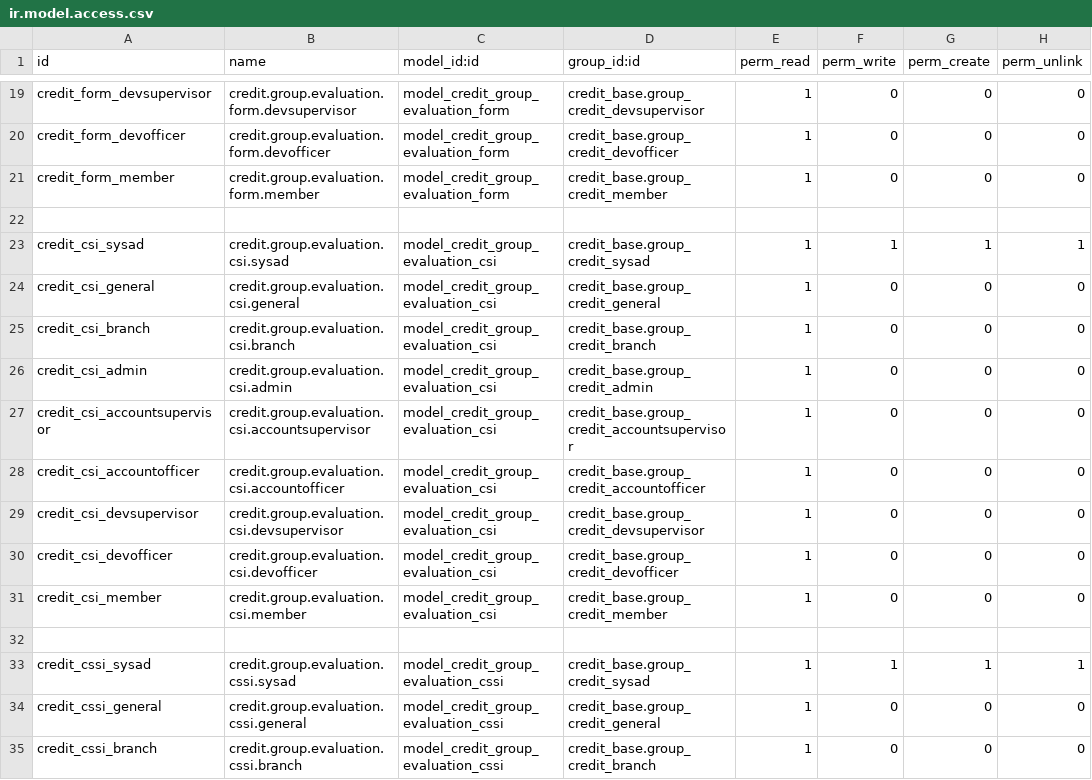
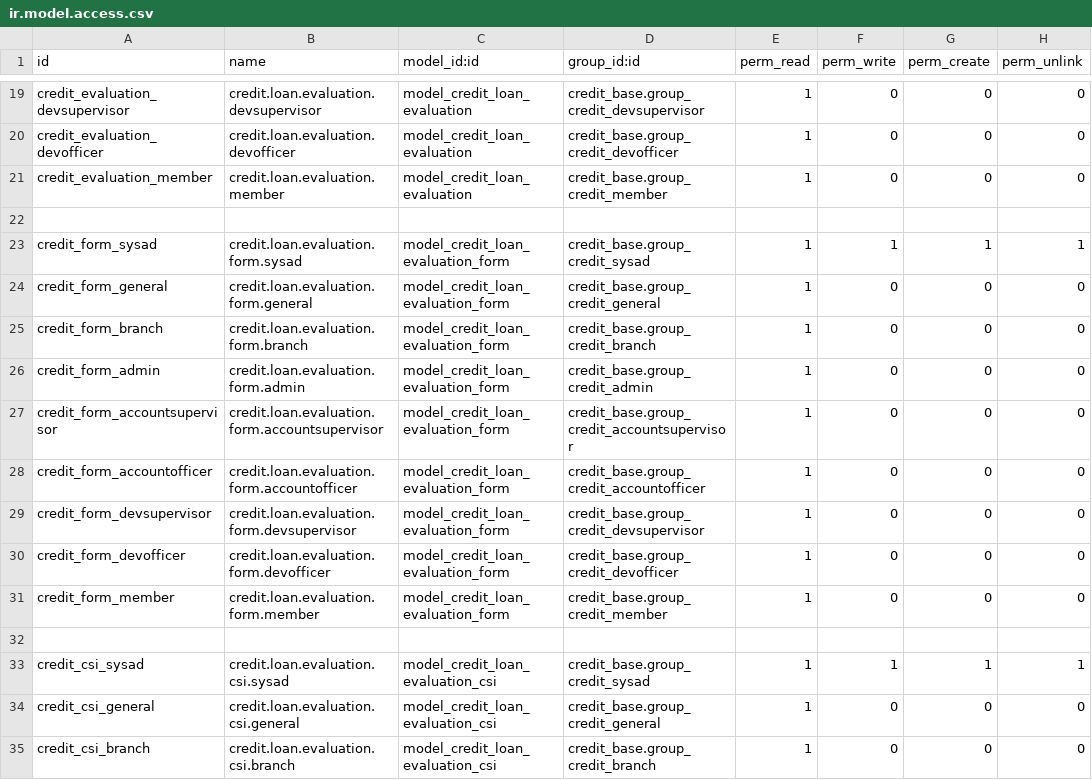
Before and after one commit to cuburt/microfinancing, a CSV file: credit_evaluation/security/ir.model.access.csv, drawn as a sheet; only a part is shown, gaps mark what is left out; the diff covers the shown part only; the diff names each change by its address in the sheet, - before the commit and + after, or states it on an @@ line.

Commit message:
individual loan

```diff
--- a/credit_evaluation/security/ir.model.access.csv
+++ b/credit_evaluation/security/ir.model.access.csv
-A19 (id): credit_form_devsupervisor
+A19 (id): credit_evaluation_devsupervisor
-B19 (name): credit.group.evaluation.form.devsupervisor
+B19 (name): credit.loan.evaluation.devsupervisor
-C19:C21 (model_id:id): model_credit_group_evaluation_form
+C19:C21 (model_id:id): model_credit_loan_evaluation
-A20 (id): credit_form_devofficer
+A20 (id): credit_evaluation_devofficer
-B20 (name): credit.group.evaluation.form.devofficer
+B20 (name): credit.loan.evaluation.devofficer
-A21 (id): credit_form_member
+A21 (id): credit_evaluation_member
-B21 (name): credit.group.evaluation.form.member
+B21 (name): credit.loan.evaluation.member
-A23 (id): credit_csi_sysad
+A23 (id): credit_form_sysad
-B23 (name): credit.group.evaluation.csi.sysad
+B23 (name): credit.loan.evaluation.form.sysad
-C23:C31 (model_id:id): model_credit_group_evaluation_csi
+C23:C31 (model_id:id): model_credit_loan_evaluation_form
-A24 (id): credit_csi_general
+A24 (id): credit_form_general
-B24 (name): credit.group.evaluation.csi.general
+B24 (name): credit.loan.evaluation.form.general
-A25 (id): credit_csi_branch
+A25 (id): credit_form_branch
-B25 (name): credit.group.evaluation.csi.branch
+B25 (name): credit.loan.evaluation.form.branch
-A26 (id): credit_csi_admin
+A26 (id): credit_form_admin
-B26 (name): credit.group.evaluation.csi.admin
+B26 (name): credit.loan.evaluation.form.admin
-A27 (id): credit_csi_accountsupervisor
+A27 (id): credit_form_accountsupervisor
-B27 (name): credit.group.evaluation.csi.accountsupervisor
+B27 (name): credit.loan.evaluation.form.accountsupervisor
-A28 (id): credit_csi_accountofficer
+A28 (id): credit_form_accountofficer
-B28 (name): credit.group.evaluation.csi.accountofficer
+B28 (name): credit.loan.evaluation.form.accountofficer
-A29 (id): credit_csi_devsupervisor
+A29 (id): credit_form_devsupervisor
-B29 (name): credit.group.evaluation.csi.devsupervisor
+B29 (name): credit.loan.evaluation.form.devsupervisor
-A30 (id): credit_csi_devofficer
+A30 (id): credit_form_devofficer
-B30 (name): credit.group.evaluation.csi.devofficer
+B30 (name): credit.loan.evaluation.form.devofficer
-A31 (id): credit_csi_member
+A31 (id): credit_form_member
-B31 (name): credit.group.evaluation.csi.member
+B31 (name): credit.loan.evaluation.form.member
-A33 (id): credit_cssi_sysad
+A33 (id): credit_csi_sysad
-B33 (name): credit.group.evaluation.cssi.sysad
+B33 (name): credit.loan.evaluation.csi.sysad
-C33:C35 (model_id:id): model_credit_group_evaluation_cssi
+C33:C35 (model_id:id): model_credit_loan_evaluation_csi
-A34 (id): credit_cssi_general
+A34 (id): credit_csi_general
-B34 (name): credit.group.evaluation.cssi.general
+B34 (name): credit.loan.evaluation.csi.general
-A35 (id): credit_cssi_branch
+A35 (id): credit_csi_branch
-B35 (name): credit.group.evaluation.cssi.branch
+B35 (name): credit.loan.evaluation.csi.branch
```
Also changed, not shown: 10 added rows and 81 edited cells elsewhere in this file, 17 other files.
